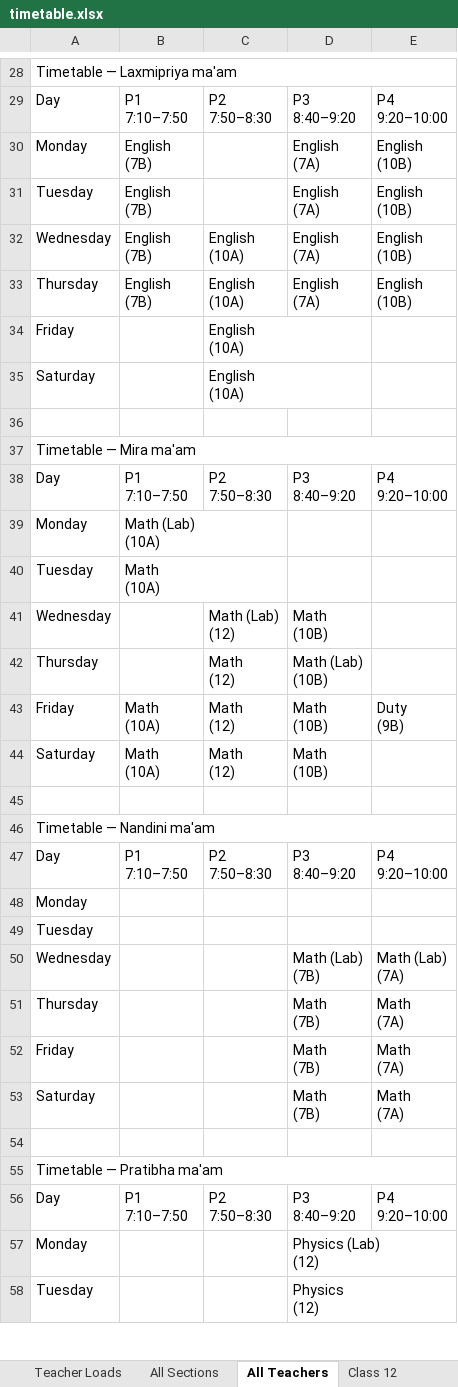
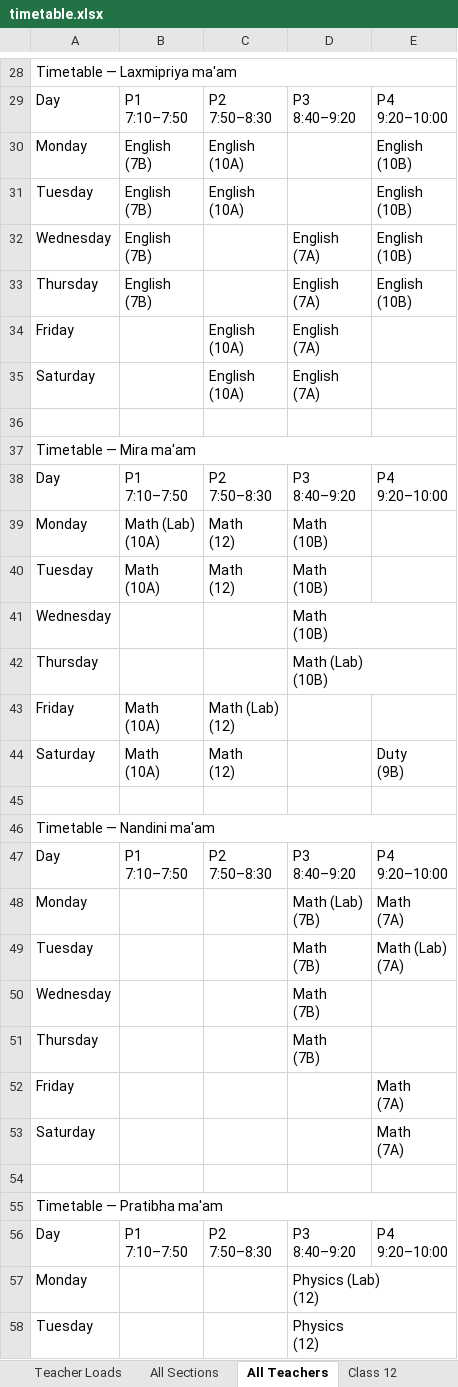
Before and after one commit to jangyabhr/school_timetable, an Excel workbook: timetable.xlsx, sheet All Teachers, drawn as a sheet; only a part is shown, gaps mark what is left out; values as stored, in another font and other column widths than the file's, no cell formats; ↵ is a line break in a cell; the diff covers the shown part only; the diff names each change by its address in the sheet, - before the commit and + after, or states it on an @@ line.

```diff
--- a/timetable.xlsx (sheet All Teachers)
+++ b/timetable.xlsx (sheet All Teachers)
-C30:C31: (empty)
+C30:C31: English ↵ (10A)
-D30:D31: English ↵ (7A)
+D30:D31: (empty)
-C32:C33: English ↵ (10A)
+C32:C33: (empty)
-D34:D35: (empty)
+D34:D35: English ↵ (7A)
-C39:C40: (empty)
+C39:C40: Math ↵ (12)
-D39:D40: (empty)
+D39:D40: Math ↵ (10B)
-C41: Math (Lab) ↵ (12)
+C41: (empty)
-C42: Math ↵ (12)
+C42: (empty)
-C43: Math ↵ (12)
+C43: Math (Lab) ↵ (12)
-D43:D44: Math ↵ (10B)
+D43:D44: (empty)
-E43: Duty ↵ (9B)
+E43: (empty)
-E44: (empty)
+E44: Duty ↵ (9B)
-D48: (empty)
+D48: Math (Lab) ↵ (7B)
-E48: (empty)
+E48: Math ↵ (7A)
-D49: (empty)
+D49: Math ↵ (7B)
-E49: (empty)
+E49: Math (Lab) ↵ (7A)
-D50: Math (Lab) ↵ (7B)
+D50: Math ↵ (7B)
-E50: Math (Lab) ↵ (7A)
+E50: (empty)
-E51: Math ↵ (7A)
+E51: (empty)
-D52:D53: Math ↵ (7B)
+D52:D53: (empty)
```
Also changed, not shown: 71 edited cells elsewhere in this sheet, sheet All Sections, sheet Class 7B, sheet Class 7A, sheet Ganesh sir, sheet Class 9A, sheet Mira ma'am, 19 more sheets, cell formats, 2 other files.
